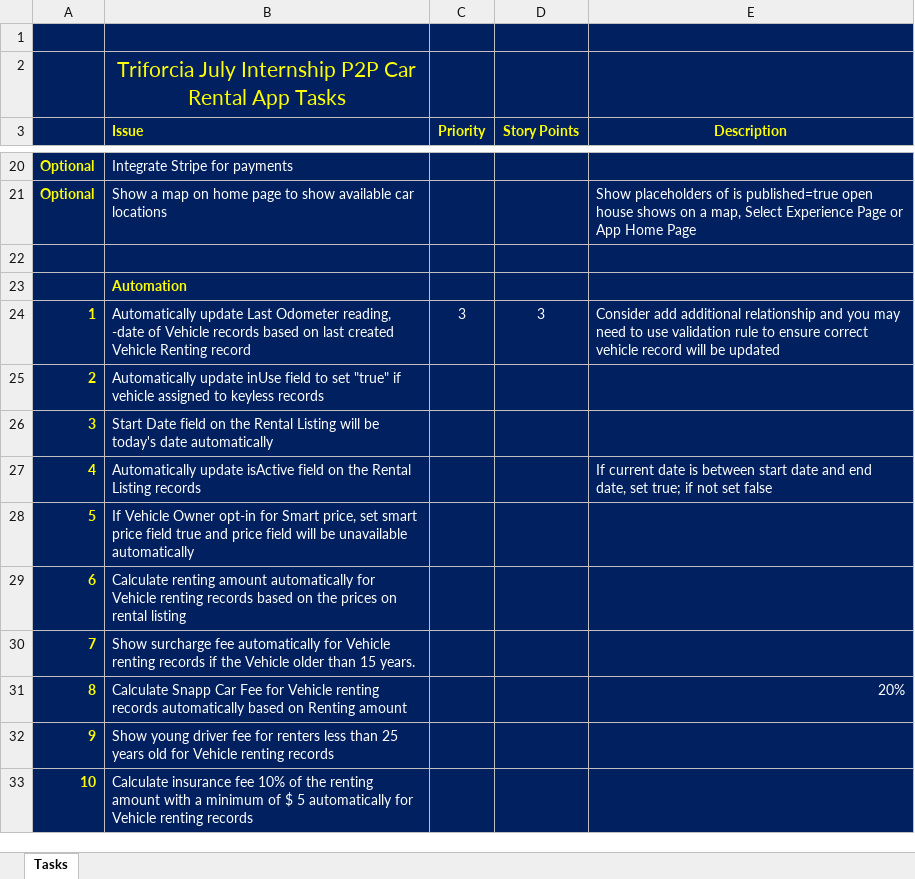
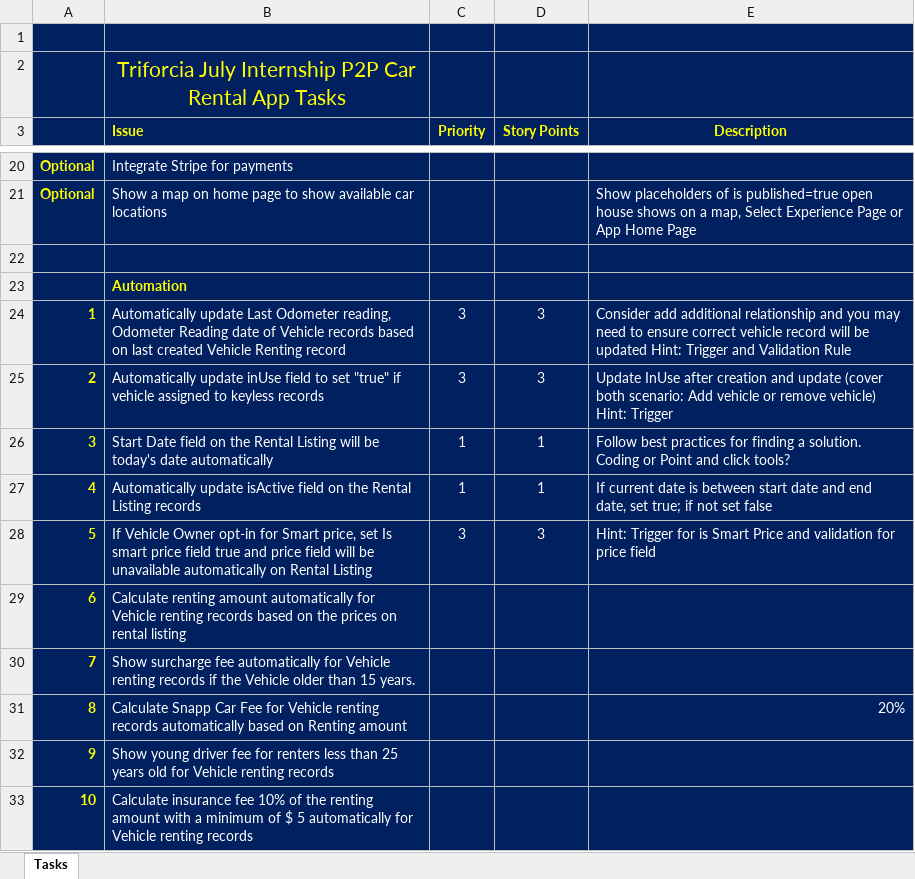
Before and after one commit to gulkullu/P2PRentalCarApp, an Excel workbook: SnappCarr-P2P-CarRental-App-Issues-Triforcia.xlsx, sheet Tasks, drawn as a sheet; only a part is shown, gaps mark what is left out; values as stored, in another font and other column widths than the file's, no borders; charts and pictures not drawn; removed rows and columns are numbered as before the commit, all else as after; the diff names each change by its address in the sheet, - before the commit and + after, or states it on an @@ line.

Commit message:
Add files via upload

```diff
--- a/SnappCarr-P2P-CarRental-App-Issues-Triforcia.xlsx (sheet Tasks)
+++ b/SnappCarr-P2P-CarRental-App-Issues-Triforcia.xlsx (sheet Tasks)
-B24 (Issue): …Odometer reading, -date of Vehicle…
+B24 (Issue): …Odometer reading, Odometer Reading date of Vehicle…
-E24 (Description): …need to use validation rule to ensure correct vehicle record will be updated
+E24 (Description): …need to ensure correct vehicle record will be updated Hint: Trigger and Validation Rule
-C25 (Priority): (empty)
+C25 (Priority): 3
-D25 (Story Points): (empty)
+D25 (Story Points): 3
-E25 (Description): (empty)
+E25 (Description): Update InUse after creation and update (cover both scenario: Add vehicle or remove vehicle) Hint: Trigger
-C26:C27 (Priority): (empty)
+C26:C27 (Priority): 1
-D26:D27 (Story Points): (empty)
+D26:D27 (Story Points): 1
-E26 (Description): (empty)
+E26 (Description): Follow best practices for finding a solution. Coding or Point and click tools?
-row 28: 5 | If Vehicle Owner opt-in for Smart price, set smart price field true and price field will be unavailable automatically
+row 28: 5 | If Vehicle Owner opt-in for Smart price, set Is smart price field true and price field will be unavailable automatically on Rental Listing | 3 | 3 | Hint: Trigger for is Smart Price and validation for price field
```
